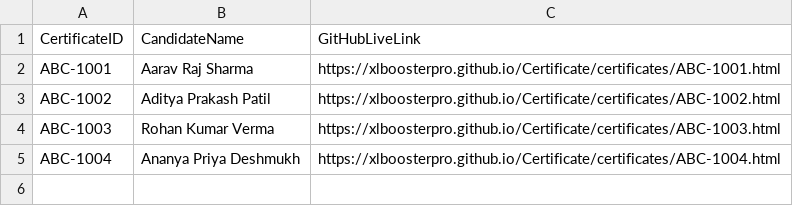
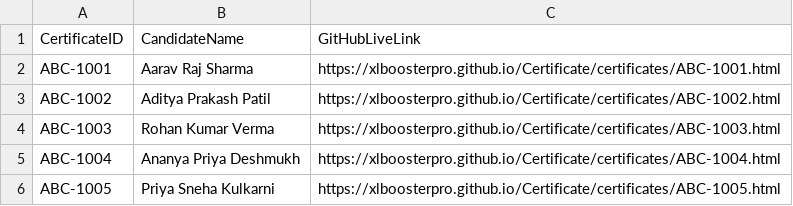
Before and after one commit to XLBoosterPro/Certificate, a CSV file: certificates/certificate_index.csv, drawn as a sheet; the diff names each change by its address in the sheet, - before the commit and + after, or states it on an @@ line.

Commit message:
XLBooster: Upload certificates/certificate_index.csv

```diff
--- a/certificates/certificate_index.csv
+++ b/certificates/certificate_index.csv
+row 6: ABC-1005 | Priya Sneha Kulkarni | https://xlboosterpro.github.io/Certificate/certificates/ABC-1005.html
```
